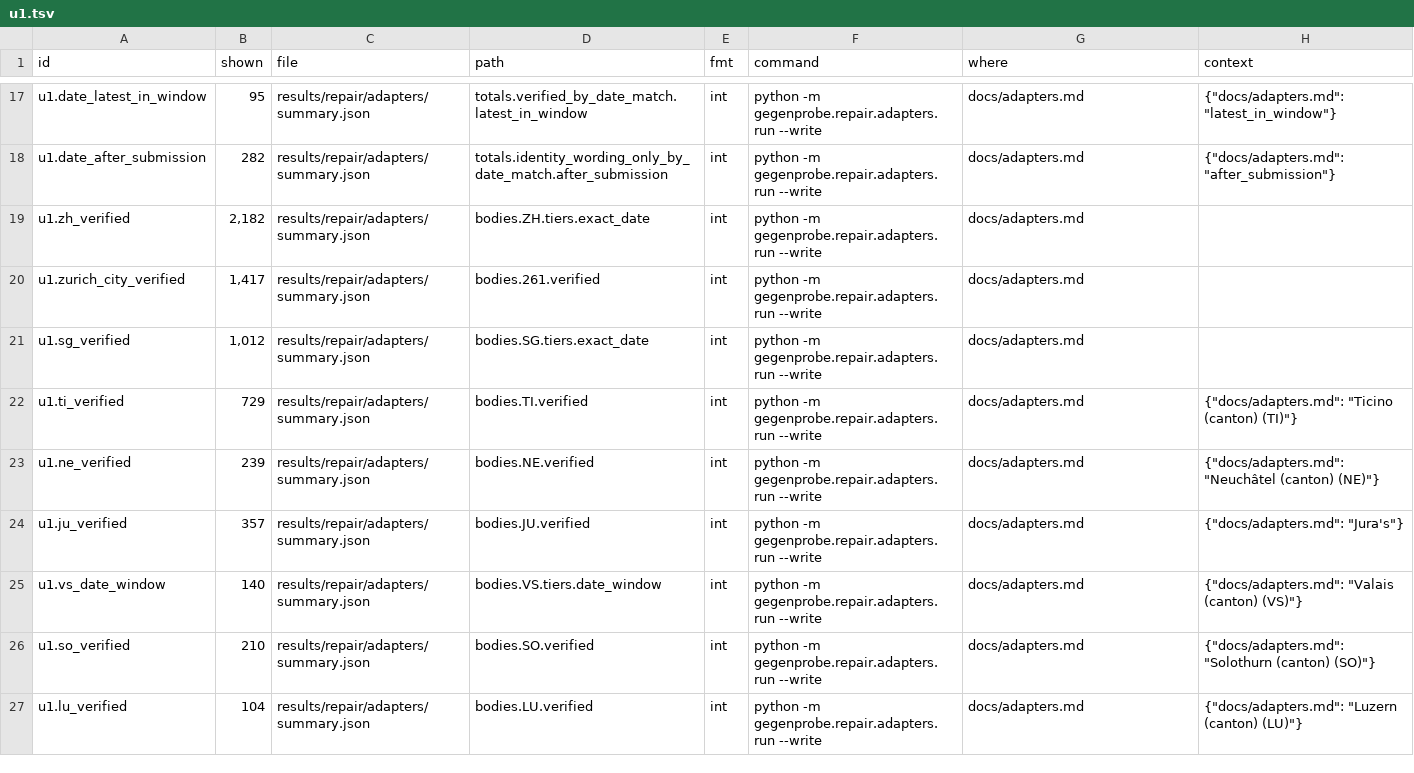
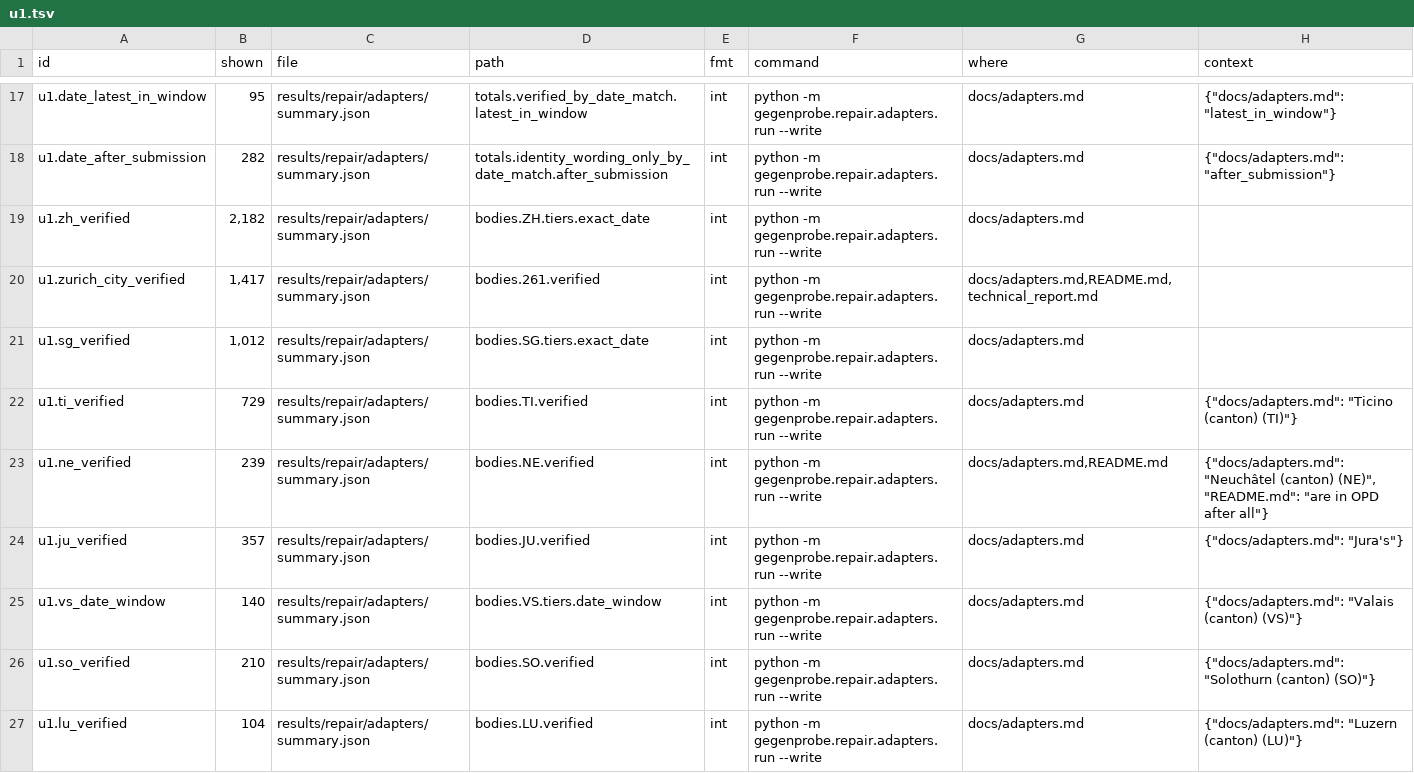
Before and after one commit to mi11ione/gegenprobe, a TSV file: track_2a/claims.d/u1.tsv, drawn as a sheet; only a part is shown, gaps mark what is left out; the diff covers the shown part only.

Commit message:
Docs: seven pre-registrations; source adapters (9,940 of 16,749 proposed, precision 0.990 on a fresh blind audit) and the robots incident; P5 (partial tier; QAItem filled; Apertus doubles submitter) and P6 (no registered hypothesis holds; rules then Apertus 11:0); figure 1 regenerated; site sections

```diff
--- a/track_2a/claims.d/u1.tsv
+++ b/track_2a/claims.d/u1.tsv
@@ -19,6 +19,6 @@ u1.date_after_submission	282	results/repair/adapters/summary.json	totals.identit
 u1.zh_verified	2,182	results/repair/adapters/summary.json	bodies.ZH.tiers.exact_date	int	python -m gegenprobe.repair.adapters.run --write	docs/adapters.md	
-u1.zurich_city_verified	1,417	results/repair/adapters/summary.json	bodies.261.verified	int	python -m gegenprobe.repair.adapters.run --write	docs/adapters.md	
+u1.zurich_city_verified	1,417	results/repair/adapters/summary.json	bodies.261.verified	int	python -m gegenprobe.repair.adapters.run --write	docs/adapters.md,README.md,technical_report.md	
 u1.sg_verified	1,012	results/repair/adapters/summary.json	bodies.SG.tiers.exact_date	int	python -m gegenprobe.repair.adapters.run --write	docs/adapters.md	
 u1.ti_verified	729	results/repair/adapters/summary.json	bodies.TI.verified	int	python -m gegenprobe.repair.adapters.run --write	docs/adapters.md	{"docs/adapters.md": "Ticino (canton) (TI)"}
-u1.ne_verified	239	results/repair/adapters/summary.json	bodies.NE.verified	int	python -m gegenprobe.repair.adapters.run --write	docs/adapters.md	{"docs/adapters.md": "Neuchâtel (canton) (NE)"}
+u1.ne_verified	239	results/repair/adapters/summary.json	bodies.NE.verified	int	python -m gegenprobe.repair.adapters.run --write	docs/adapters.md,README.md	{"docs/adapters.md": "Neuchâtel (canton) (NE)", "README.md": "are in OPD after all"}
 u1.ju_verified	357	results/repair/adapters/summary.json	bodies.JU.verified	int	python -m gegenprobe.repair.adapters.run --write	docs/adapters.md	{"docs/adapters.md": "Jura's"}
```
Also changed, not shown: 30 edited cells elsewhere in this file, track_2a/claims.d/r4d.tsv, track_2a/claims.d/r5d.tsv, 36 other files.
